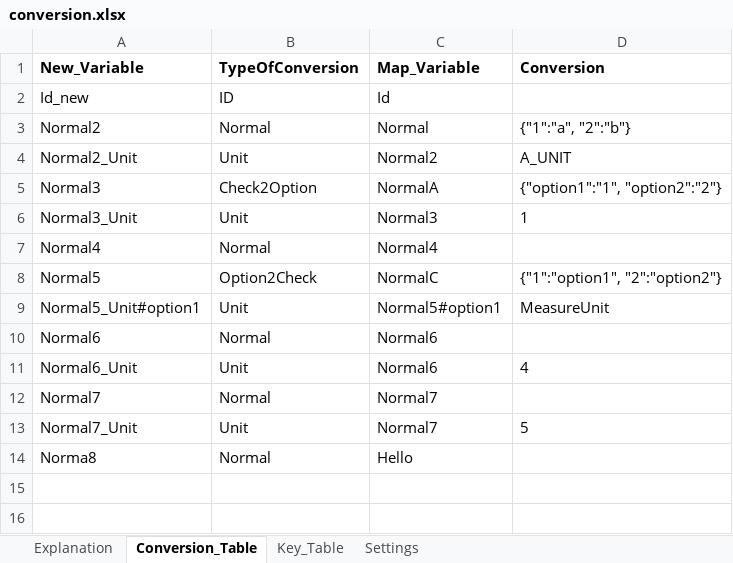
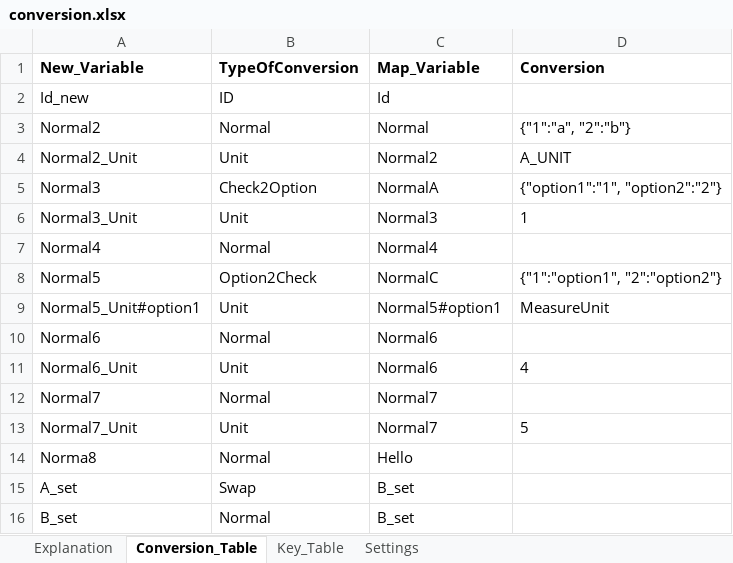
Before and after one commit to priya-gitTest/Remapping-Datasets, an Excel workbook: conversion.xlsx, sheet Conversion_Table, drawn as a sheet; values as stored, in another font and other column widths than the file's, no borders; table styles not drawn; the diff names each change by its address in the sheet, - before the commit and + after, or states it on an @@ line.

Commit message:
Bug fix and new conversion option SWAP

```diff
--- a/conversion.xlsx (sheet Conversion_Table)
+++ b/conversion.xlsx (sheet Conversion_Table)
+row 15: A_set | Swap | B_set
+row 16: B_set | Normal | B_set
```
Also changed, not shown: sheet Explanation, 12 other files.
